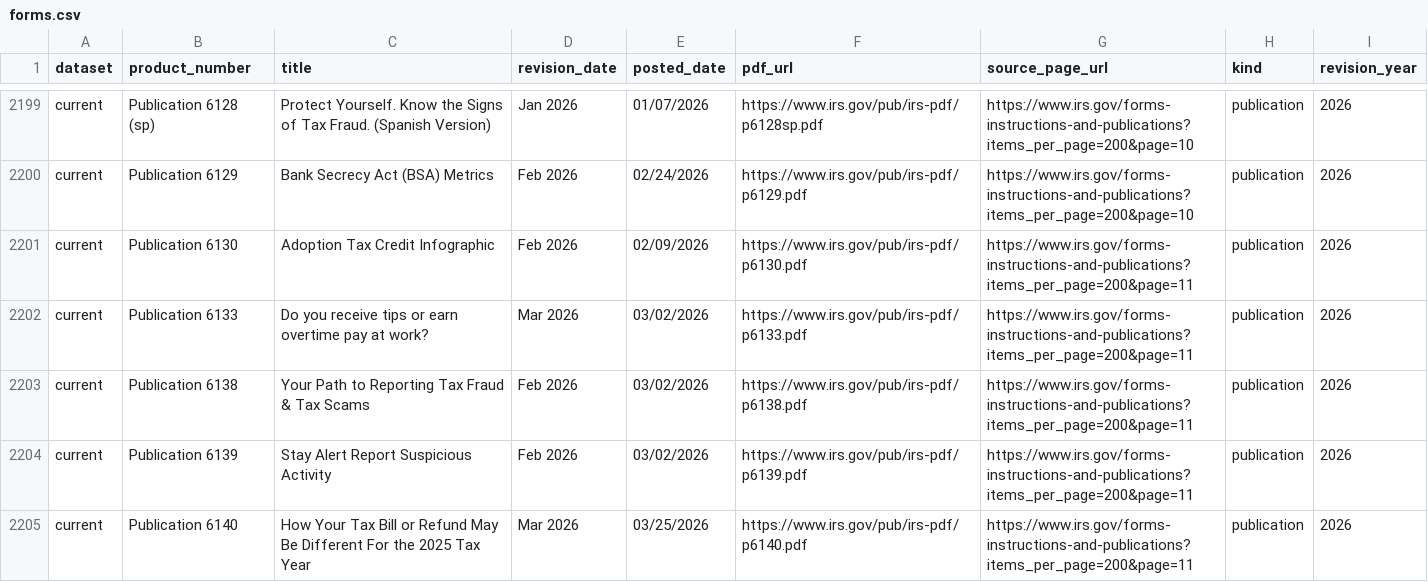
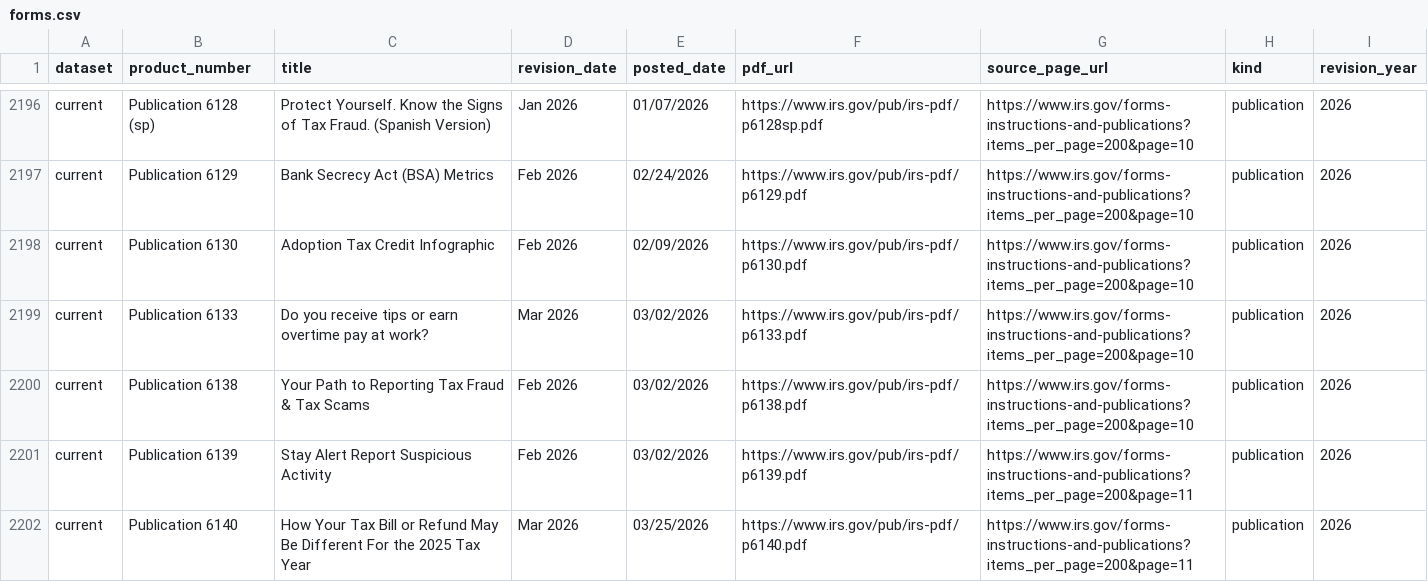
Before and after one commit to MoesBigRepo/irs-tax-forms-catalog, a CSV file: data/irs/current/forms.csv, drawn as a sheet; only a part is shown, gaps mark what is left out; the diff covers the shown part only.

```diff
--- a/data/irs/current/forms.csv
+++ b/data/irs/current/forms.csv
@@ -2200,5 +2197,5 @@ current,Publication 6128 (sp),Protect Yourself. Know the Signs of Tax Fraud. (Sp
 current,Publication 6129,Bank Secrecy Act (BSA) Metrics,Feb 2026,02/24/2026,https://www.irs.gov/pub/irs-pdf/p6129.pdf,https://www.irs.gov/forms-instructions-and-publications?items_per_page=200&page=10,publication,2026
-current,Publication 6130,Adoption Tax Credit Infographic,Feb 2026,02/09/2026,https://www.irs.gov/pub/irs-pdf/p6130.pdf,https://www.irs.gov/forms-instructions-and-publications?items_per_page=200&page=11,publication,2026
-current,Publication 6133,Do you receive tips or earn overtime pay at work?,Mar 2026,03/02/2026,https://www.irs.gov/pub/irs-pdf/p6133.pdf,https://www.irs.gov/forms-instructions-and-publications?items_per_page=200&page=11,publication,2026
-current,Publication 6138,Your Path to Reporting Tax Fraud & Tax Scams,Feb 2026,03/02/2026,https://www.irs.gov/pub/irs-pdf/p6138.pdf,https://www.irs.gov/forms-instructions-and-publications?items_per_page=200&page=11,publication,2026
+current,Publication 6130,Adoption Tax Credit Infographic,Feb 2026,02/09/2026,https://www.irs.gov/pub/irs-pdf/p6130.pdf,https://www.irs.gov/forms-instructions-and-publications?items_per_page=200&page=10,publication,2026
+current,Publication 6133,Do you receive tips or earn overtime pay at work?,Mar 2026,03/02/2026,https://www.irs.gov/pub/irs-pdf/p6133.pdf,https://www.irs.gov/forms-instructions-and-publications?items_per_page=200&page=10,publication,2026
+current,Publication 6138,Your Path to Reporting Tax Fraud & Tax Scams,Feb 2026,03/02/2026,https://www.irs.gov/pub/irs-pdf/p6138.pdf,https://www.irs.gov/forms-instructions-and-publications?items_per_page=200&page=10,publication,2026
 current,Publication 6139,Stay Alert Report Suspicious Activity,Feb 2026,03/02/2026,https://www.irs.gov/pub/irs-pdf/p6139.pdf,https://www.irs.gov/forms-instructions-and-publications?items_per_page=200&page=11,publication,2026
```
Also changed, not shown: 1 added row, 4 removed rows and 80 edited cells elsewhere in this file, 7 other files.
